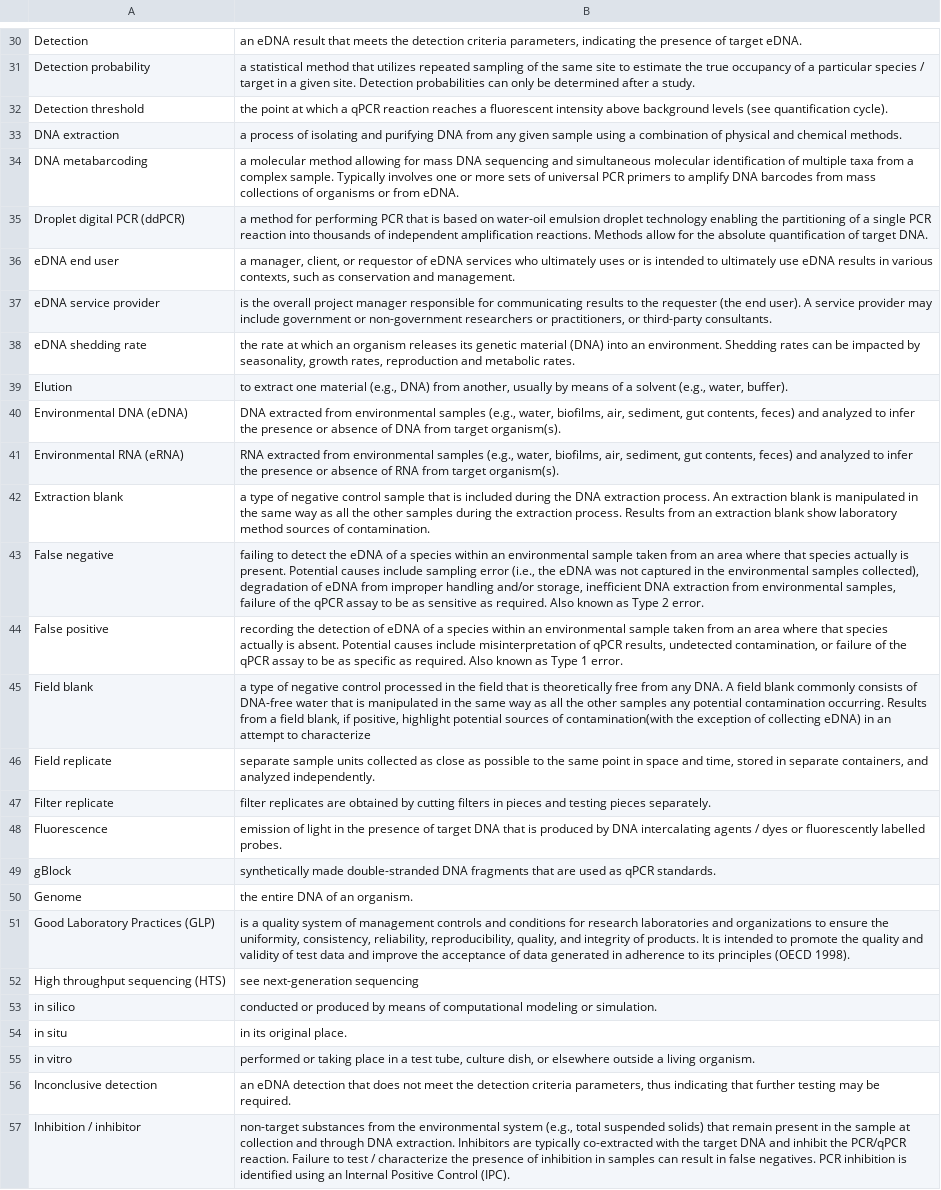
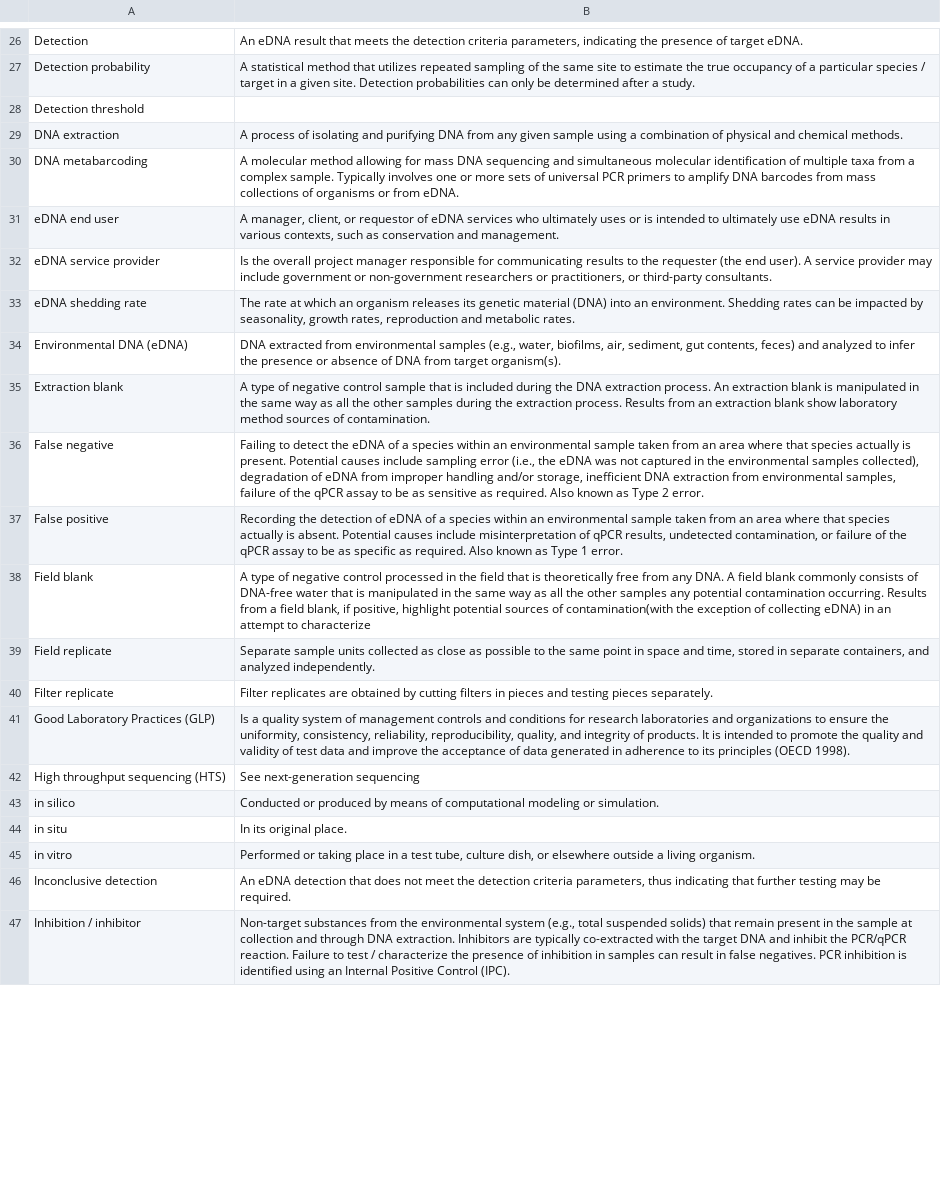
Before and after one commit to GOTeDNA-OBON/gotedna, a CSV file: inst/app/data/glossary.csv, drawn as a sheet; only a part is shown, gaps mark what is left out; removed rows and columns are numbered as before the commit, all else as after; the diff covers the shown part only; the diff names each change by its address in the sheet, - before the commit and + after, or states it on an @@ line.

```diff
--- a/inst/app/data/glossary.csv
+++ b/inst/app/data/glossary.csv
-B26: an eDNA result…
+B26: An eDNA result…
-B27: a statistical method…
+B27: A statistical method…
-B28: the point at which a qPCR reaction reaches a fluorescent intensity above background levels (see quantification cycle).
+B28: (empty)
-B29: a process of…
+B29: A process of…
-B30: a molecular method…
+B30: A molecular method…
-row 35: Droplet digital PCR (ddPCR) | a method for performing PCR that is based on water-oil emulsion droplet technology enabling the partitioning of a single PCR reaction into thousands of independent amplification reactions. Methods allow for the absolute quantification of target DNA.
-B31: a manager, client,…
+B31: A manager, client,…
-B32: is the overall…
+B32: Is the overall…
-B33: the rate at…
+B33: The rate at…
-row 39: Elution | to extract one material (e.g., DNA) from another, usually by means of a solvent (e.g., water, buffer).
-row 41: Environmental RNA (eRNA) | RNA extracted from environmental samples (e.g., water, biofilms, air, sediment, gut contents, feces) and analyzed to infer the presence or absence of RNA from target organism(s).
-B35: a type of…
+B35: A type of…
-B36: failing to detect…
+B36: Failing to detect…
-B37: recording the detection…
+B37: Recording the detection…
-B38: a type of…
+B38: A type of…
-B39: separate sample units…
+B39: Separate sample units…
-B40: filter replicates are…
+B40: Filter replicates are…
-row 48: Fluorescence | emission of light in the presence of target DNA that is produced by DNA intercalating agents / dyes or fluorescently labelled probes.
-row 49: gBlock | synthetically made double-stranded DNA fragments that are used as qPCR standards.
-row 50: Genome | the entire DNA of an organism.
-B41: is a quality…
+B41: Is a quality…
-B42: see next-generation sequencing
+B42: See next-generation sequencing
-B43: conducted or produced…
+B43: Conducted or produced…
-B44: in its original place.
+B44: In its original place.
-B45: performed or taking…
+B45: Performed or taking…
-B46: an eDNA detection…
+B46: An eDNA detection…
-B47: non-target substances from…
+B47: Non-target substances from…
```
Also changed, not shown: 6 added rows, 9 removed rows and 64 edited cells elsewhere in this file, 43 other files.
